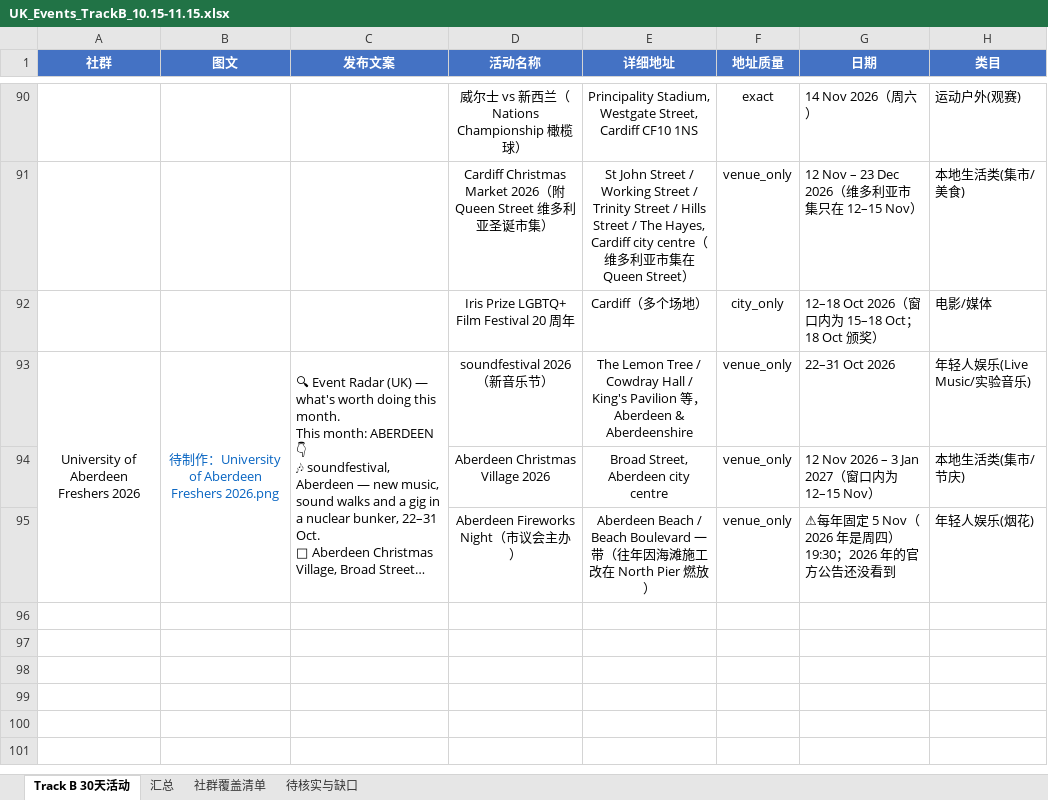
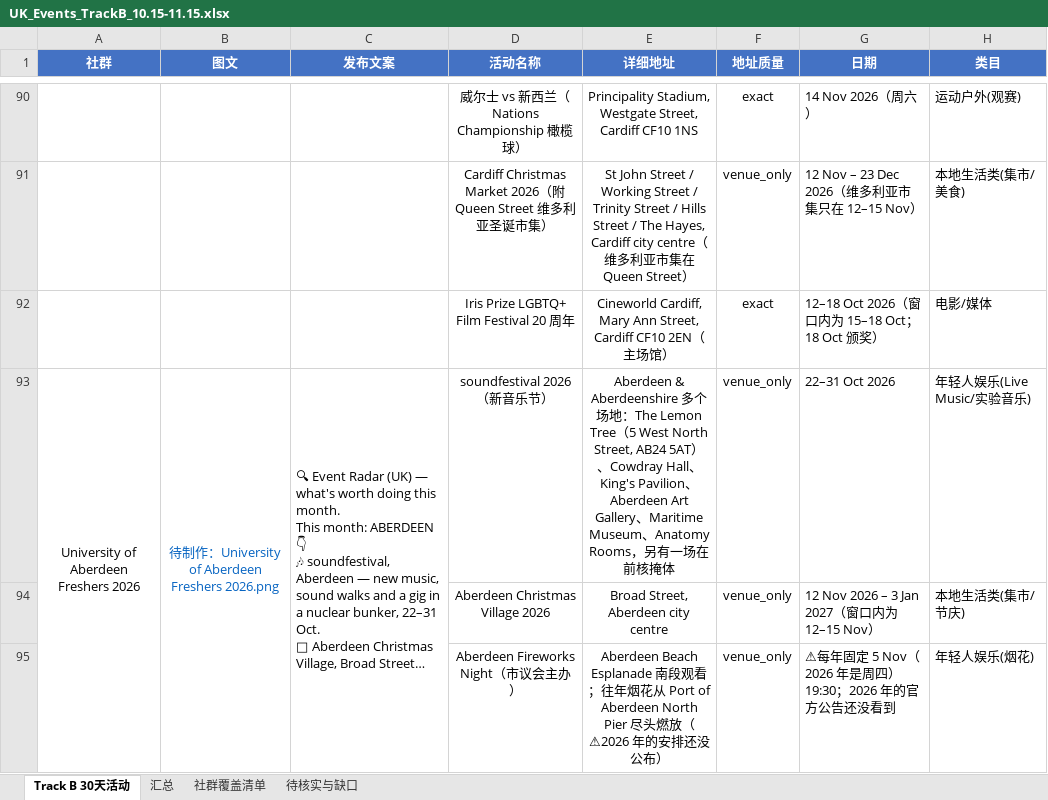
Before and after one commit to VVG-oss/UKevents, an Excel workbook: data/UK_Events_TrackB_10.15-11.15.xlsx, sheet Track B 30天活动, drawn as a sheet; only a part is shown, gaps mark what is left out; long unchanged cells end in …; values as stored, in another font and other column widths than the file's, no borders; the diff covers the shown part only; the diff names each change by its address in the sheet, - before the commit and + after, or states it on an @@ line.

```diff
--- a/data/UK_Events_TrackB_10.15-11.15.xlsx (sheet Track B 30天活动)
+++ b/data/UK_Events_TrackB_10.15-11.15.xlsx (sheet Track B 30天活动)
-E92 (详细地址): Cardiff（多个场地）
+E92 (详细地址): Cineworld Cardiff, Mary Ann Street, Cardiff CF10 2EN（主场馆）
-F92 (地址质量): city_only
+F92 (地址质量): exact
-E93 (详细地址): The Lemon Tree / Cowdray Hall / King's Pavilion 等，Aberdeen & Aberdeenshire
+E93 (详细地址): Aberdeen & Aberdeenshire 多个场地：The Lemon Tree（5 West North Street, AB24 5AT）、Cowdray Hall、King's Pavilion、Aberdeen Art Gallery、Maritime Museum、Anatomy Rooms，另有一场在前核掩体
-E95 (详细地址): Aberdeen Beach / Beach Boulevard 一带（往年因海滩施工改在 North Pier 燃放）
+E95 (详细地址): Aberdeen Beach Esplanade 南段观看；往年烟花从 Port of Aberdeen North Pier 尽头燃放（⚠2026 年的安排还没公布）
```
Also changed, not shown: 63 edited cells elsewhere in this sheet, sheet 待核实与缺口, 1 other file.
